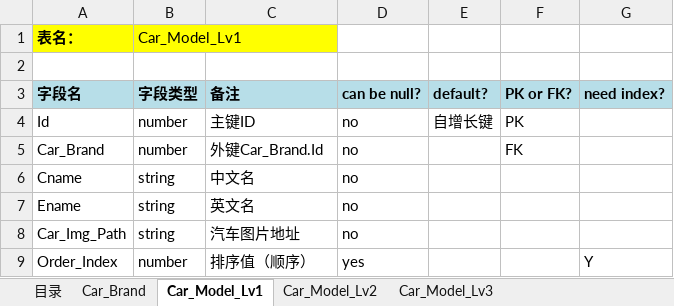
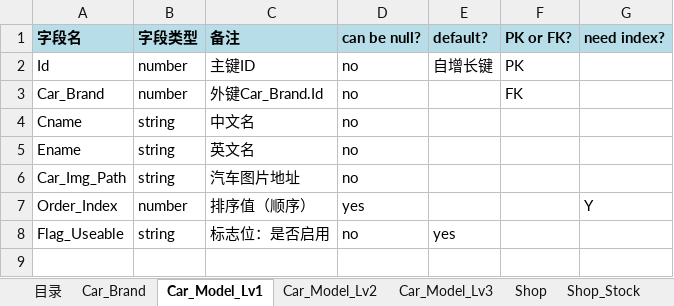
Before and after one commit to frankskywalker/whalecar, an Excel workbook: docs/设计文档/数据结构.xlsx, sheet Car_Model_Lv1, drawn as a sheet; values as stored, in another font and other column widths than the file's, no borders; removed rows and columns are numbered as before the commit, all else as after; the diff names each change by its address in the sheet, - before the commit and + after, or states it on an @@ line.

```diff
--- a/docs/设计文档/数据结构.xlsx (sheet Car_Model_Lv1)
+++ b/docs/设计文档/数据结构.xlsx (sheet Car_Model_Lv1)
+sheet tab: Shop
+sheet tab: Shop_Stock
-row 1: 表名： | Car_Model_Lv1
-row 2: (empty)
+row 8: Flag_Useable | string | 标志位：是否启用 | no | yes
```
Also changed, not shown: sheet Car_Model_Lv3, sheet 目录, sheet Car_Brand, sheet Car_Model_Lv2, other sheet tabs, 2 other files.
